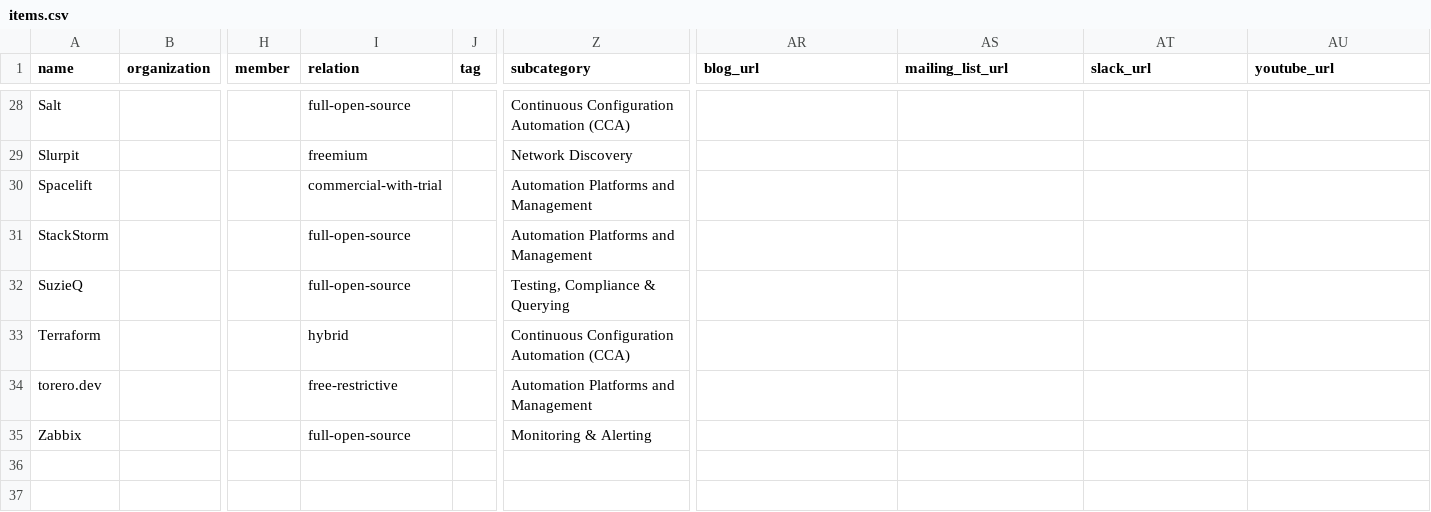
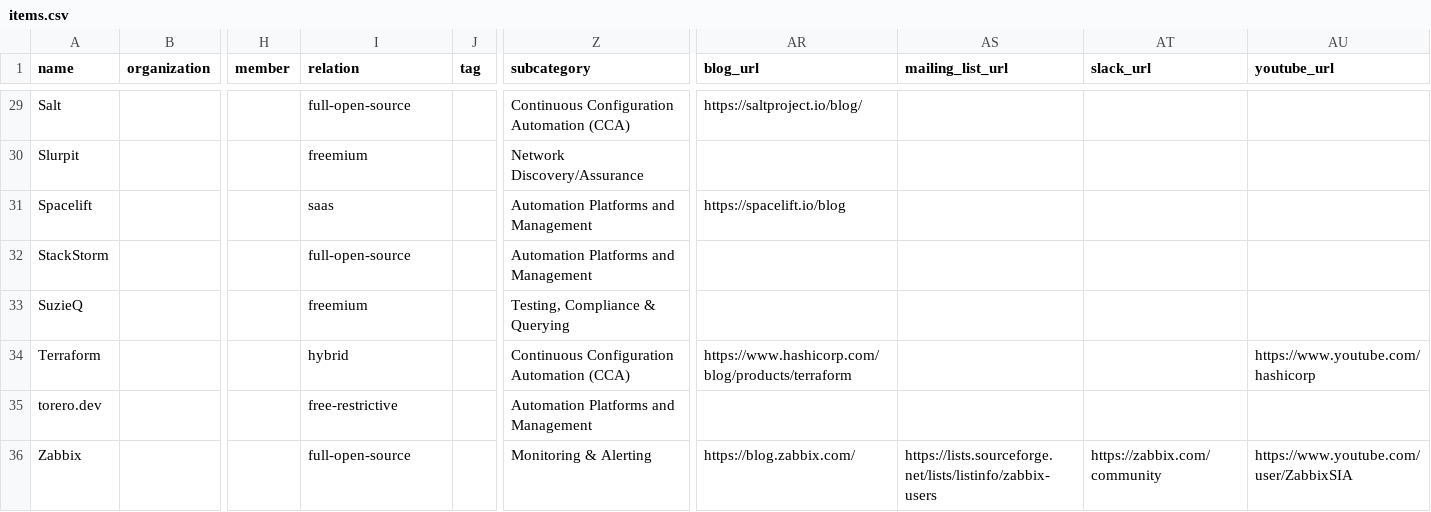
Before and after one commit to steinzi/network-automation-landscape, a CSV file: docs/items.csv, drawn as a sheet; only a part is shown, gaps mark what is left out; addresses are those after the commit; the diff covers the shown part only; the diff names each change by its address in the sheet, - before the commit and + after, or states it on an @@ line.

```diff
--- a/docs/items.csv
+++ b/docs/items.csv
-AR29 (blog_url): (empty)
+AR29 (blog_url): https://saltproject.io/blog/
-Z30 (subcategory): Network Discovery
+Z30 (subcategory): Network Discovery/Assurance
-I31 (relation): commercial-with-trial
+I31 (relation): saas
-AR31 (blog_url): (empty)
+AR31 (blog_url): https://spacelift.io/blog
-I33 (relation): full-open-source
+I33 (relation): freemium
-AR34 (blog_url): (empty)
+AR34 (blog_url): https://www.hashicorp.com/blog/products/terraform
-AU34 (youtube_url): (empty)
+AU34 (youtube_url): https://www.youtube.com/hashicorp
-AR36 (blog_url): (empty)
+AR36 (blog_url): https://blog.zabbix.com/
-AS36 (mailing_list_url): (empty)
+AS36 (mailing_list_url): https://lists.sourceforge.net/lists/listinfo/zabbix-users
-AT36 (slack_url): (empty)
+AT36 (slack_url): https://zabbix.com/community
-AU36 (youtube_url): (empty)
+AU36 (youtube_url): https://www.youtube.com/user/ZabbixSIA
```
Also changed, not shown: 1 added row and 18 edited cells elsewhere in this file, 43 other files.
